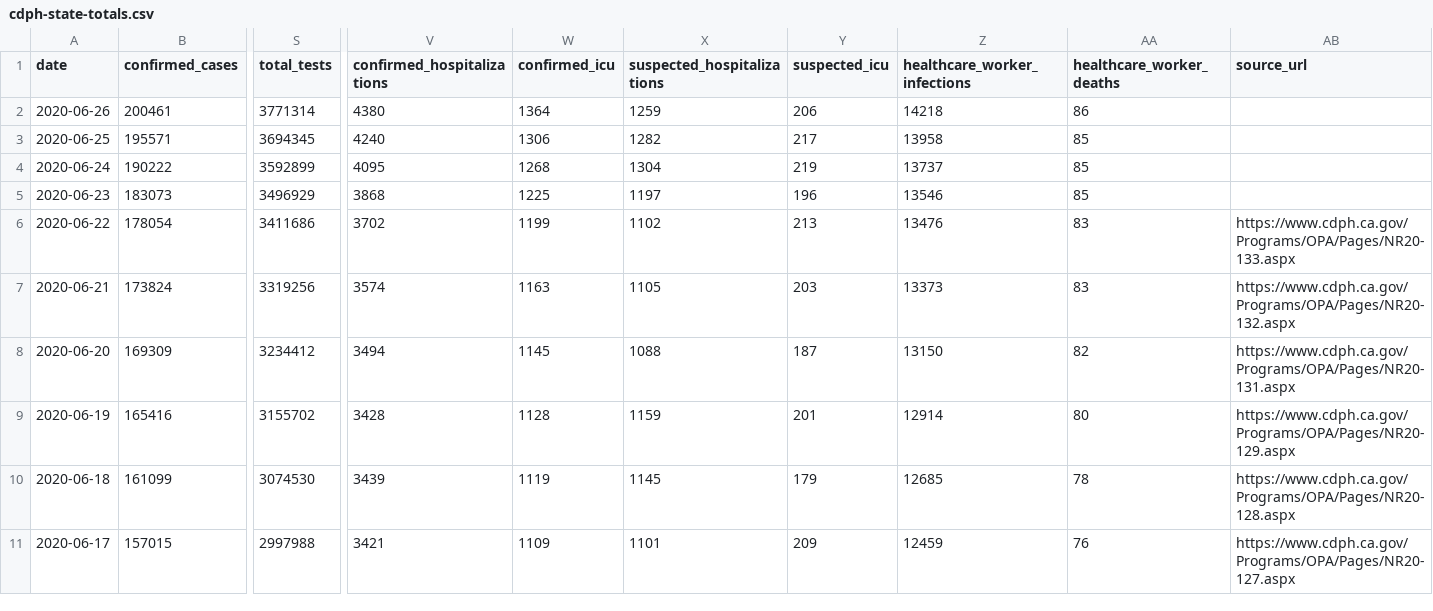
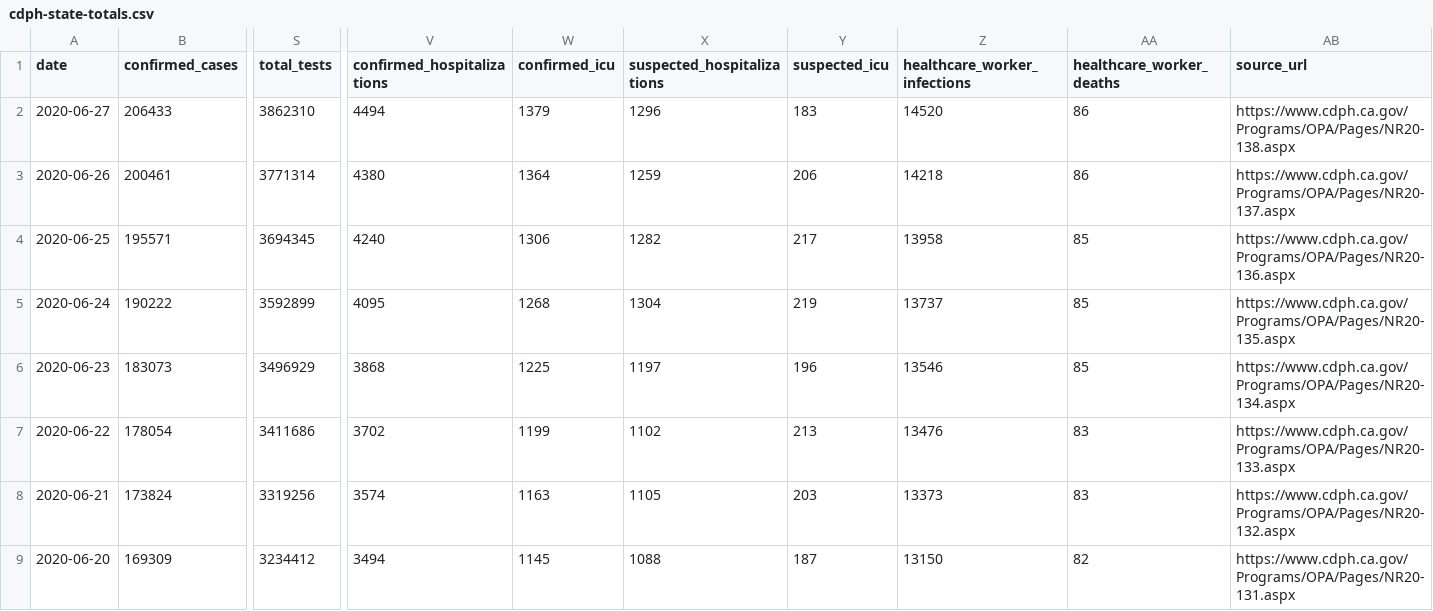
Before and after one commit to quantummind/caltech_covid_19_modeling, a CSV file: data/us/covid/california/cdph-state-totals.csv, drawn as a sheet; only a part is shown, gaps mark what is left out; the shorter side is filled out with more unchanged rows; addresses are those after the commit; rows hold the shown columns only; the diff names each change by its address in the sheet, - before the commit and + after, or states it on an @@ line.

```diff
--- a/data/us/covid/california/cdph-state-totals.csv
+++ b/data/us/covid/california/cdph-state-totals.csv
+row 2: 2020-06-27 | 206433 | 3862310 | 4494 | 1379 | 1296 | 183 | 14520 | 86 | https://www.cdph.ca.gov/Programs/OPA/Pages/NR20-138.aspx
-AB3 (source_url): (empty)
+AB3 (source_url): https://www.cdph.ca.gov/Programs/OPA/Pages/NR20-137.aspx
-AB4 (source_url): (empty)
+AB4 (source_url): https://www.cdph.ca.gov/Programs/OPA/Pages/NR20-136.aspx
-AB5 (source_url): (empty)
+AB5 (source_url): https://www.cdph.ca.gov/Programs/OPA/Pages/NR20-135.aspx
-AB6 (source_url): (empty)
+AB6 (source_url): https://www.cdph.ca.gov/Programs/OPA/Pages/NR20-134.aspx
```
Also changed, not shown: data/us/covid/california/latimes-agency-totals.csv, 8 other files.
